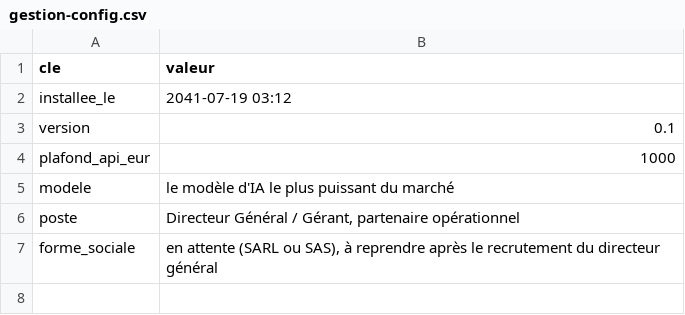
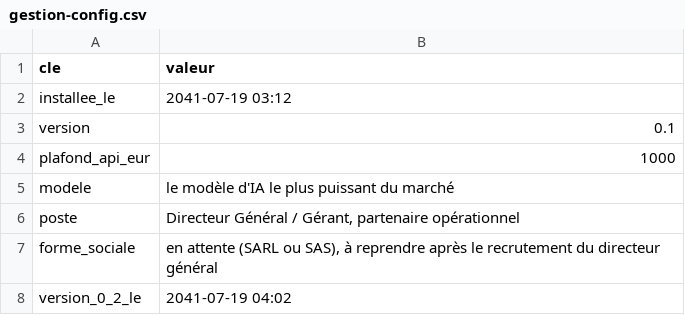
Before and after one commit to ossimiossimiwilliam10-cyber/simulation-william, a CSV file: etat/gestion-config.csv, drawn as a sheet.

```diff
--- a/etat/gestion-config.csv
+++ b/etat/gestion-config.csv
@@ -7 +7,2 @@ poste;Directeur Général / Gérant, partenaire opérationnel
 forme_sociale;en attente (SARL ou SAS), à reprendre après le recrutement du directeur général
+version_0_2_le;2041-07-19 04:02
```
Also changed, not shown: 14 other files.
